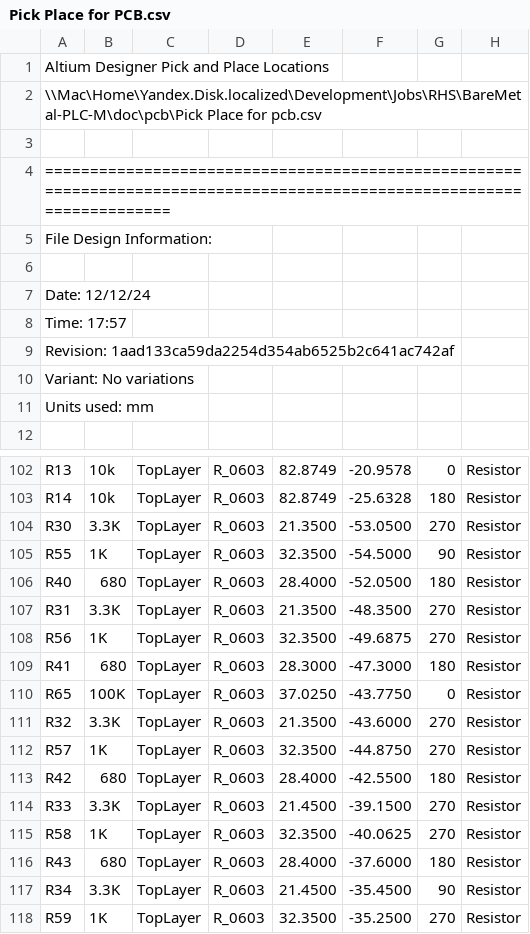
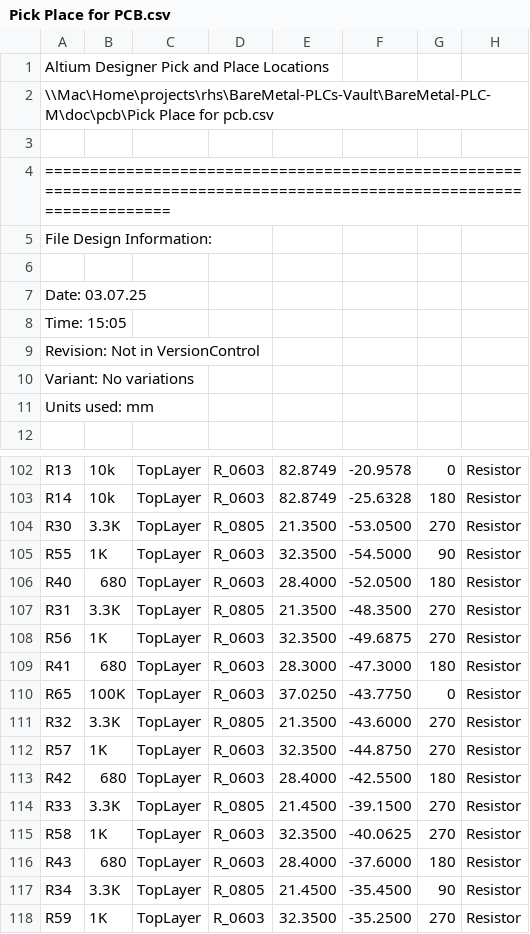
Before and after one commit to RoboticsHardwareSolutions/BareMetal-PLC-M, a CSV file: doc/pcb/Pick Place for PCB.csv, drawn as a sheet; only a part is shown, gaps mark what is left out; the diff covers the shown part only; the diff names each change by its address in the sheet, - before the commit and + after, or states it on an @@ line.

```diff
--- a/doc/pcb/Pick Place for PCB.csv
+++ b/doc/pcb/Pick Place for PCB.csv
-A2: \\Mac\Home\Yandex.Disk.localized\Development\Jobs\RHS\BareMetal-PLC-M\doc\pcb\Pick Place for…
+A2: \\Mac\Home\projects\rhs\BareMetal-PLCs-Vault\BareMetal-PLC-M\doc\pcb\Pick Place for…
-A7: Date: 12/12/24
+A7: Date: 03.07.25
-A8: Time: 17:57
+A8: Time: 15:05
-A9: Revision: 1aad133ca59da2254d354ab6525b2c641ac742af
+A9: Revision: Not in VersionControl
-D104: R_0603
+D104: R_0805
-D107: R_0603
+D107: R_0805
-D111: R_0603
+D111: R_0805
-D114: R_0603
+D114: R_0805
-D117: R_0603
+D117: R_0805
```
Also changed, not shown: 1 edited cell elsewhere in this file, doc/pcb/Bill of Materials-bmplc.csv, 26 other files.
